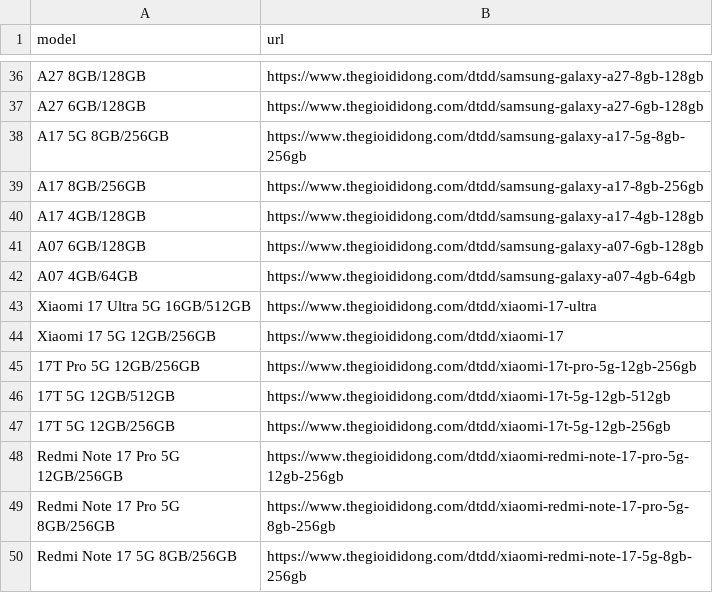
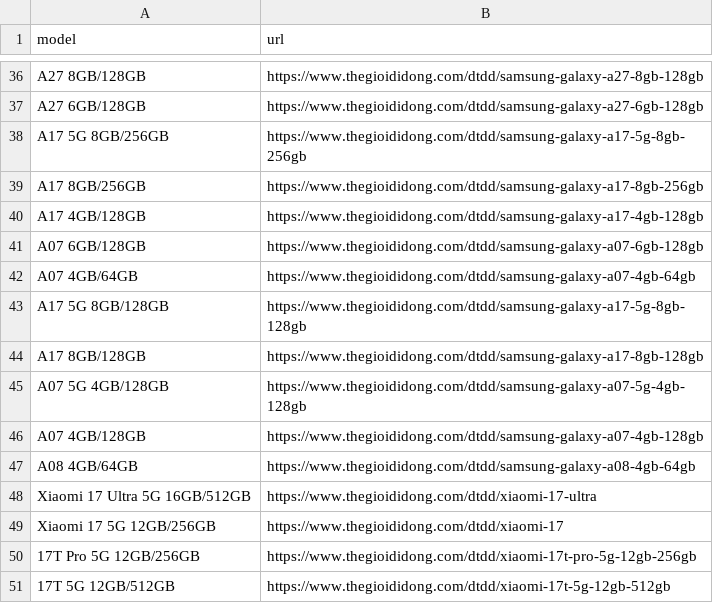
Before and after one commit to datle90745/tgdd-khuyen-mai, a CSV file: scraper/products.csv, drawn as a sheet; only a part is shown, gaps mark what is left out; the shorter side is filled out with more unchanged rows.

Commit message:
Them 5 SKU Samsung ban mass, ghi them tong KM online

```diff
--- a/scraper/products.csv
+++ b/scraper/products.csv
@@ -42,2 +42,7 @@ A07 6GB/128GB,https://www.thegioididong.com/dtdd/samsung-galaxy-a07-6gb-128gb
 A07 4GB/64GB,https://www.thegioididong.com/dtdd/samsung-galaxy-a07-4gb-64gb
+A17 5G 8GB/128GB,https://www.thegioididong.com/dtdd/samsung-galaxy-a17-5g-8gb-128gb
+A17 8GB/128GB,https://www.thegioididong.com/dtdd/samsung-galaxy-a17-8gb-128gb
+A07 5G 4GB/128GB,https://www.thegioididong.com/dtdd/samsung-galaxy-a07-5g-4gb-128gb
+A07 4GB/128GB,https://www.thegioididong.com/dtdd/samsung-galaxy-a07-4gb-128gb
+A08 4GB/64GB,https://www.thegioididong.com/dtdd/samsung-galaxy-a08-4gb-64gb
 Xiaomi 17 Ultra 5G 16GB/512GB,https://www.thegioididong.com/dtdd/xiaomi-17-ultra
```
Also changed, not shown: 1 other file.
